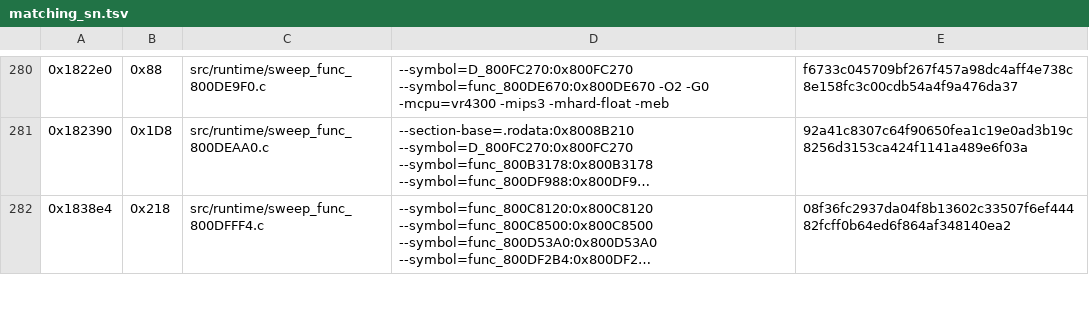
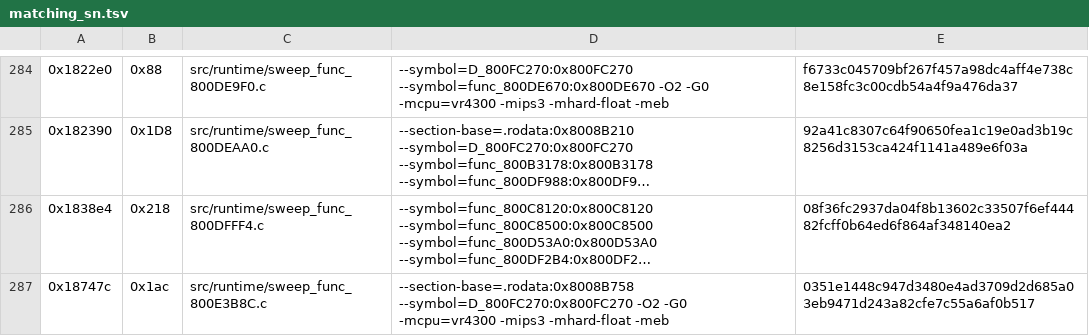
Before and after one commit to TheGh0stShip/Sydney-2000-N64-Prototype, a TSV file: config/runtime/matching_sn.tsv, drawn as a sheet; only a part is shown, gaps mark what is left out; long unchanged cells end in …; the diff covers the shown part only; the diff names each change by its address in the sheet, - before the commit and + after, or states it on an @@ line.

Commit message:
Integrate further exact runtime and overlay C

```diff
--- a/config/runtime/matching_sn.tsv
+++ b/config/runtime/matching_sn.tsv
+row 287: 0x18747c | 0x1ac | src/runtime/sweep_func_800E3B8C.c | --section-base=.rodata:0x8008B758 --symbol=D_800FC270:0x800FC270 -O2 -G0 -mcpu=vr4300 -mips3 -mhard-float -meb | 0351e1448c947d3480e4ad3709d2d685a03eb9471d243a82cfe7c55a6af0b517
```
Also changed, not shown: 5 added rows elsewhere in this file, config/overlay/event_bank/matching_delta_7ff8c7d0_sn.tsv, config/overlay/event_bank/matching_sn.tsv, 22 other files.
